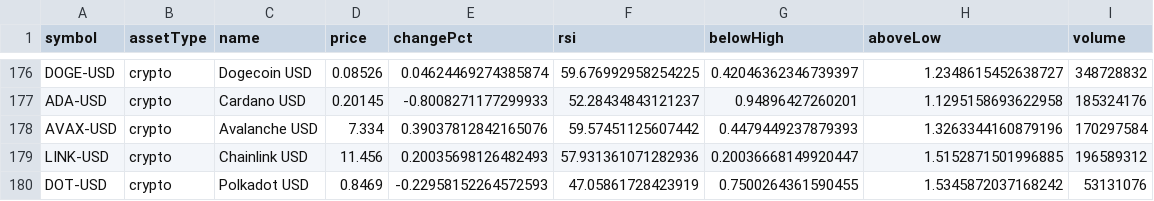
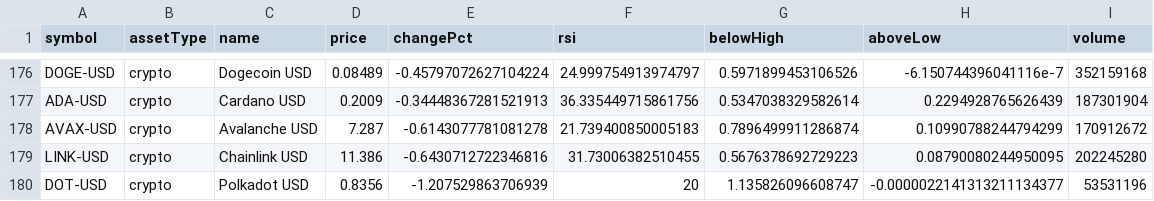
Before and after one commit to test23780460/test11, a CSV file: data/market.csv, drawn as a sheet; only a part is shown, gaps mark what is left out; the diff covers the shown part only; the diff names each change by its address in the sheet, - before the commit and + after, or states it on an @@ line.

```diff
--- a/data/market.csv
+++ b/data/market.csv
-D176 (price): 0.08526
+D176 (price): 0.08489
-E176 (changePct): 0.04624469274385874
+E176 (changePct): -0.45797072627104224
-F176 (rsi): 59.676992958254225
+F176 (rsi): 24.999754913974797
-G176 (belowHigh): 0.42046362346739397
+G176 (belowHigh): 0.5971899453106526
-H176 (aboveLow): 1.2348615452638727
+H176 (aboveLow): -6.150744396041116e-7
-I176 (volume): 348728832
+I176 (volume): 352159168
-D177 (price): 0.20145
+D177 (price): 0.2009
-E177 (changePct): -0.8008271177299933
+E177 (changePct): -0.34448367281521913
-F177 (rsi): 52.28434843121237
+F177 (rsi): 36.335449715861756
-G177 (belowHigh): 0.94896427260201
+G177 (belowHigh): 0.5347038329582614
-H177 (aboveLow): 1.1295158693622958
+H177 (aboveLow): 0.2294928765626439
-I177 (volume): 185324176
+I177 (volume): 187301904
-D178 (price): 7.334
+D178 (price): 7.287
-E178 (changePct): 0.39037812842165076
+E178 (changePct): -0.6143077781081278
-F178 (rsi): 59.57451125607442
+F178 (rsi): 21.739400850005183
-G178 (belowHigh): 0.4479449237879393
+G178 (belowHigh): 0.7896499911286874
-H178 (aboveLow): 1.3263344160879196
+H178 (aboveLow): 0.10990788244794299
-I178 (volume): 170297584
+I178 (volume): 170912672
-D179 (price): 11.456
+D179 (price): 11.386
-E179 (changePct): 0.20035698126482493
+E179 (changePct): -0.6430712722346816
-F179 (rsi): 57.931361071282936
+F179 (rsi): 31.73006382510455
-G179 (belowHigh): 0.20036668149920447
+G179 (belowHigh): 0.5676378692729223
-H179 (aboveLow): 1.5152871501996885
+H179 (aboveLow): 0.08790080244950095
-I179 (volume): 196589312
+I179 (volume): 202245280
-D180 (price): 0.8469
+D180 (price): 0.8356
-E180 (changePct): -0.22958152264572593
+E180 (changePct): -1.207529863706939
-F180 (rsi): 47.05861728423919
+F180 (rsi): 20
-G180 (belowHigh): 0.7500264361590455
+G180 (belowHigh): 1.135826096608747
-H180 (aboveLow): 1.5345872037168242
+H180 (aboveLow): -0.0000022141313211134377
-I180 (volume): 53131076
+I180 (volume): 53531196
```
Also changed, not shown: 42 edited cells elsewhere in this file, data/history.csv, prices.csv, 6 other files.
